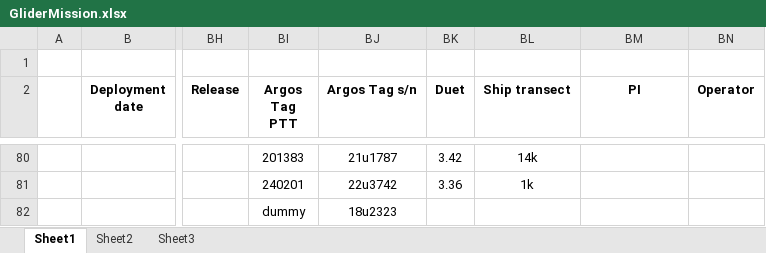
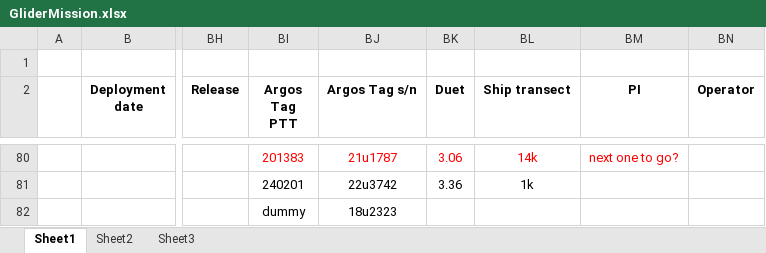
Before and after one commit to DFOglider/pilotingApp, an Excel workbook: GliderMission.xlsx, sheet Sheet1, drawn as a sheet; only a part is shown, gaps mark what is left out; values as stored, in another font and other column widths than the file's, no borders; the diff covers the shown part only; the diff names each change by its address in the sheet, - before the commit and + after, or states it on an @@ line.

```diff
--- a/GliderMission.xlsx (sheet Sheet1)
+++ b/GliderMission.xlsx (sheet Sheet1)
-BI80:BL80 text colour: black
+BI80:BL80 text colour: #FF0000
-BK80 (Duet): 3.42
+BK80 (Duet): 3.06
-BM80 (PI): (empty)
+BM80 (PI): next one to go?
```
Also changed, not shown: 4 added rows, 4 removed rows, 135 edited cells and cell formats elsewhere in this sheet, sheet Sheet3.
